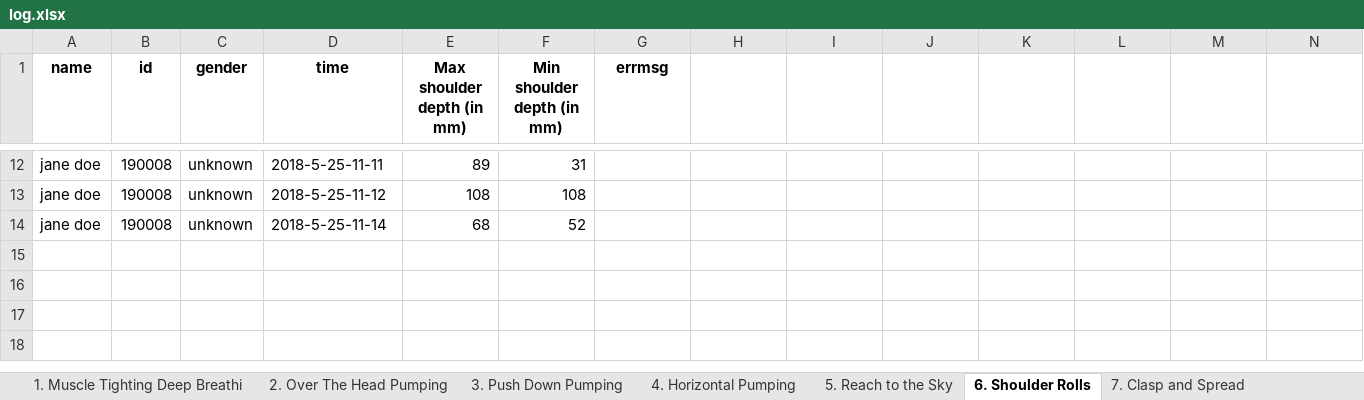
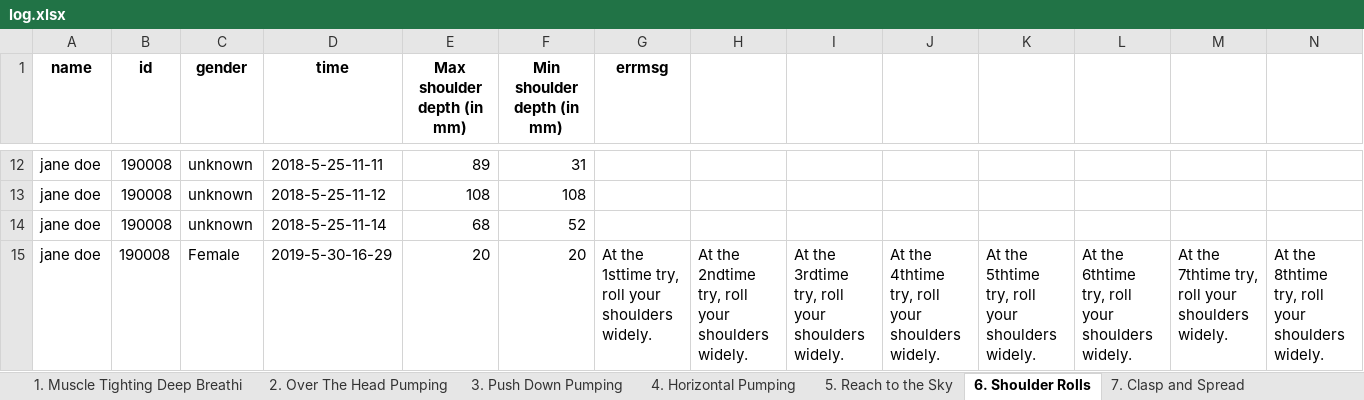
Before and after one commit to simay1224/K-project-UI, an Excel workbook: UI3/output/log.xlsx, sheet 6. Shoulder Rolls, drawn as a sheet; only a part is shown, gaps mark what is left out; values as stored, in another font and other column widths than the file's, no borders; 2 other sheets too large or unreadable and not compared; rows hold the shown columns only; the diff names each change by its address in the sheet, - before the commit and + after, or states it on an @@ line.

```diff
--- a/UI3/output/log.xlsx (sheet 6. Shoulder Rolls)
+++ b/UI3/output/log.xlsx (sheet 6. Shoulder Rolls)
+row 15: jane doe | 190008 | Female | 2019-5-30-16-29 | 20 | 20 | At the 1sttime try, roll your shoulders widely. | At the 2ndtime try, roll your shoulders widely. | At the 3rdtime try, roll your shoulders widely. | At the 4thtime try, roll your shoulders widely. | At the 5thtime try, roll your shoulders widely. | At the 6thtime try, roll your shoulders widely. | At the 7thtime try, roll your shoulders widely. | At the 8thtime try, roll your shoulders widely.
```
Also changed, not shown: sheet 3. Push Down Pumping, sheet 2. Over The Head Pumping, 6 other files.
